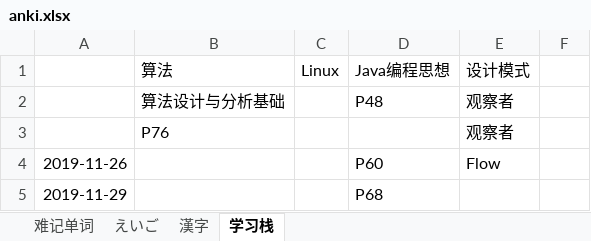
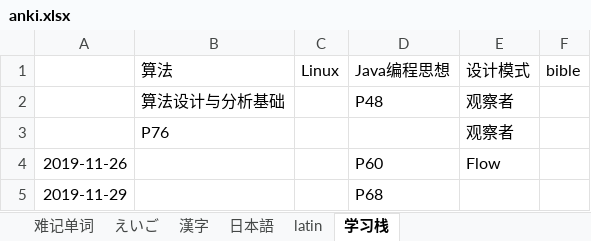
Before and after one commit to madokast/JavaLearning, an Excel workbook: Others/ANKI/anki.xlsx, sheet 学习栈, drawn as a sheet; values as stored, in another font and other column widths than the file's, no borders; the diff names each change by its address in the sheet, - before the commit and + after, or states it on an @@ line.

```diff
--- a/Others/ANKI/anki.xlsx (sheet 学习栈)
+++ b/Others/ANKI/anki.xlsx (sheet 学习栈)
+sheet tab: 日本語
+sheet tab: latin
-F1: (empty)
+F1: bible
```
Also changed, not shown: sheet えいご, sheet 难记单词, sheet 漢字, 35 other files.
